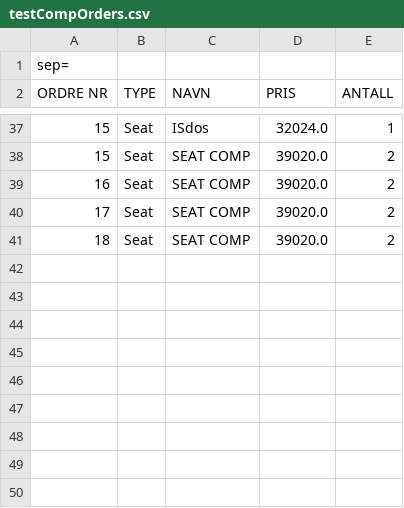
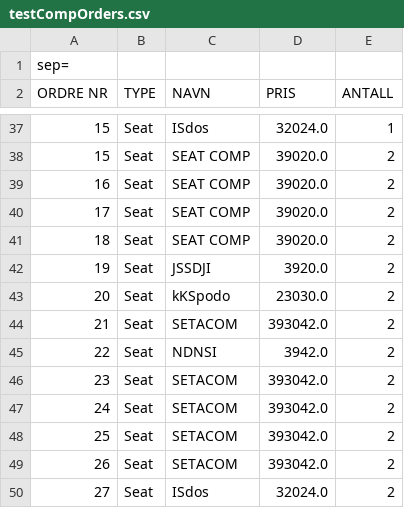
Before and after one commit to s325909/Programutvikling---2020, a CSV file: testCompOrders.csv, drawn as a sheet; only a part is shown, gaps mark what is left out; the diff names each change by its address in the sheet, - before the commit and + after, or states it on an @@ line.

```diff
--- a/testCompOrders.csv
+++ b/testCompOrders.csv
+row 42: 19 | Seat | JSSDJI | 3920.0 | 2
+row 43: 20 | Seat | kKSpodo | 23030.0 | 2
+row 44: 21 | Seat | SETACOM | 393042.0 | 2
+row 45: 22 | Seat | NDNSI | 3942.0 | 2
+row 46: 23 | Seat | SETACOM | 393042.0 | 2
+row 47: 24 | Seat | SETACOM | 393042.0 | 2
+row 48: 25 | Seat | SETACOM | 393042.0 | 2
+row 49: 26 | Seat | SETACOM | 393042.0 | 2
+row 50: 27 | Seat | ISdos | 32024.0 | 2
```
Also changed, not shown: testCustomerOrders.csv, 4 other files.
